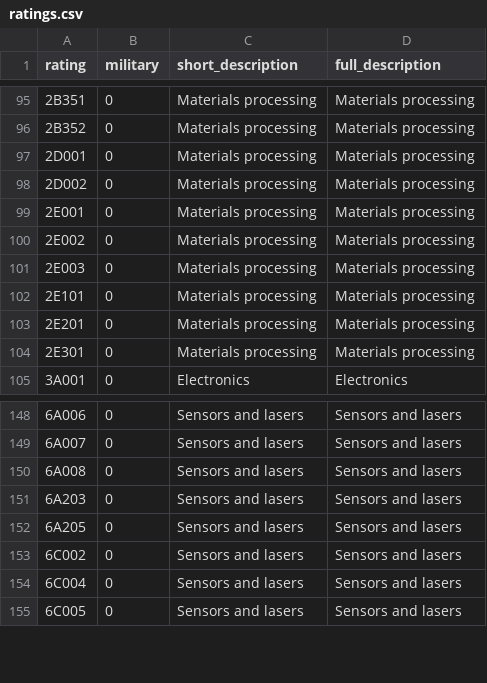
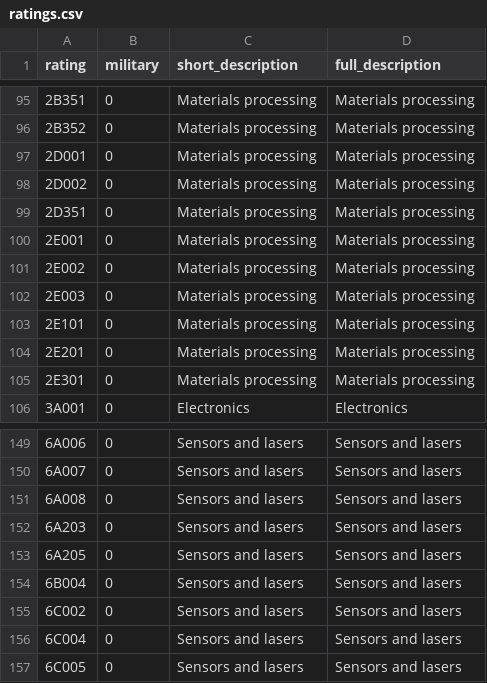
Before and after one commit to caatdata/uk-arms-export-data, a CSV file: ratings.csv, drawn as a sheet; only a part is shown, gaps mark what is left out.

```diff
--- a/ratings.csv
+++ b/ratings.csv
@@ -98,2 +98,3 @@ rating,military,short_description,full_description
 2D002,0,"Materials processing","Materials processing"
+2D351,0,"Materials processing","Materials processing"
 2E001,0,"Materials processing","Materials processing"
@@ -152,2 +153,3 @@ rating,military,short_description,full_description
 6A205,0,"Sensors and lasers","Sensors and lasers"
+6B004,0,"Sensors and lasers","Sensors and lasers"
 6C002,0,"Sensors and lasers","Sensors and lasers"
```
Also changed, not shown: footnotes_region.csv, sources.csv, 3 other files.
